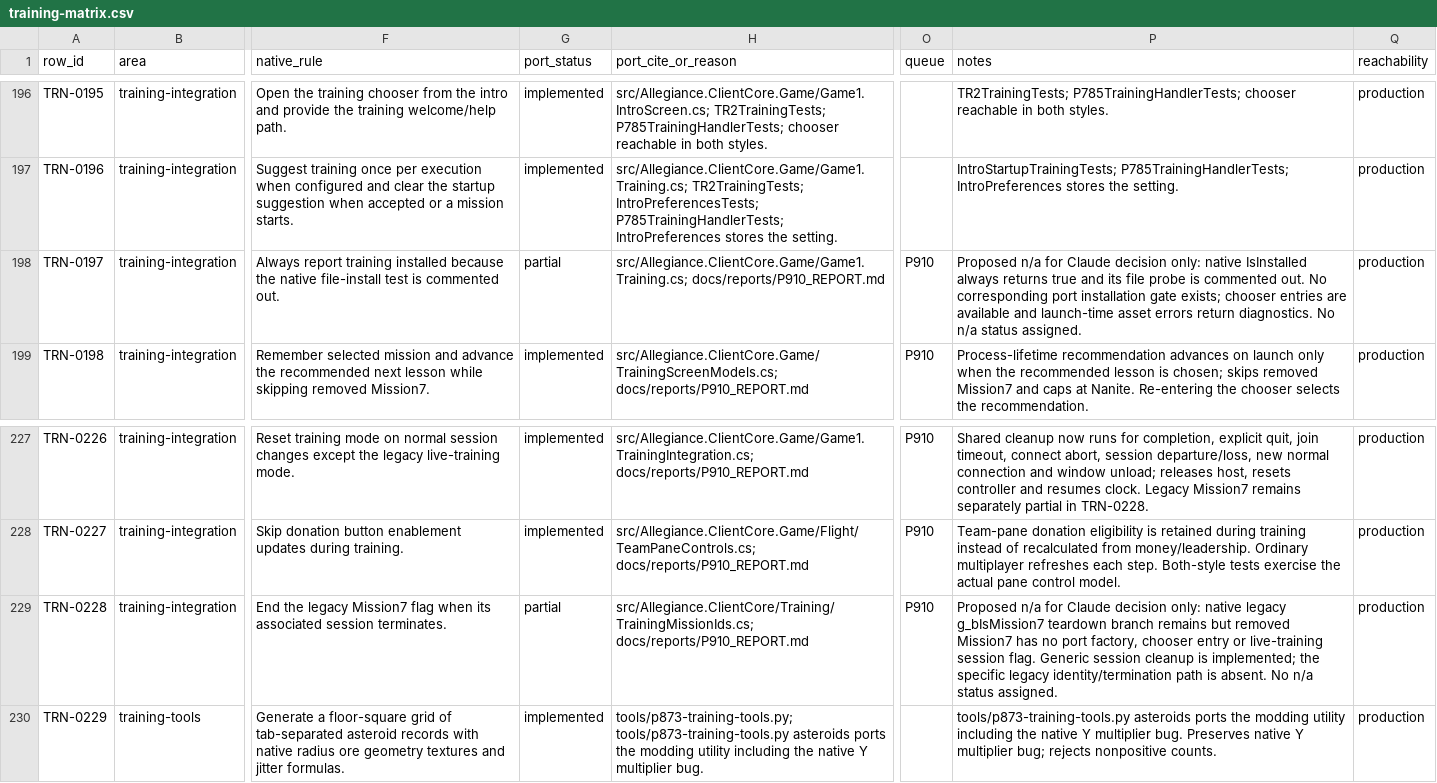
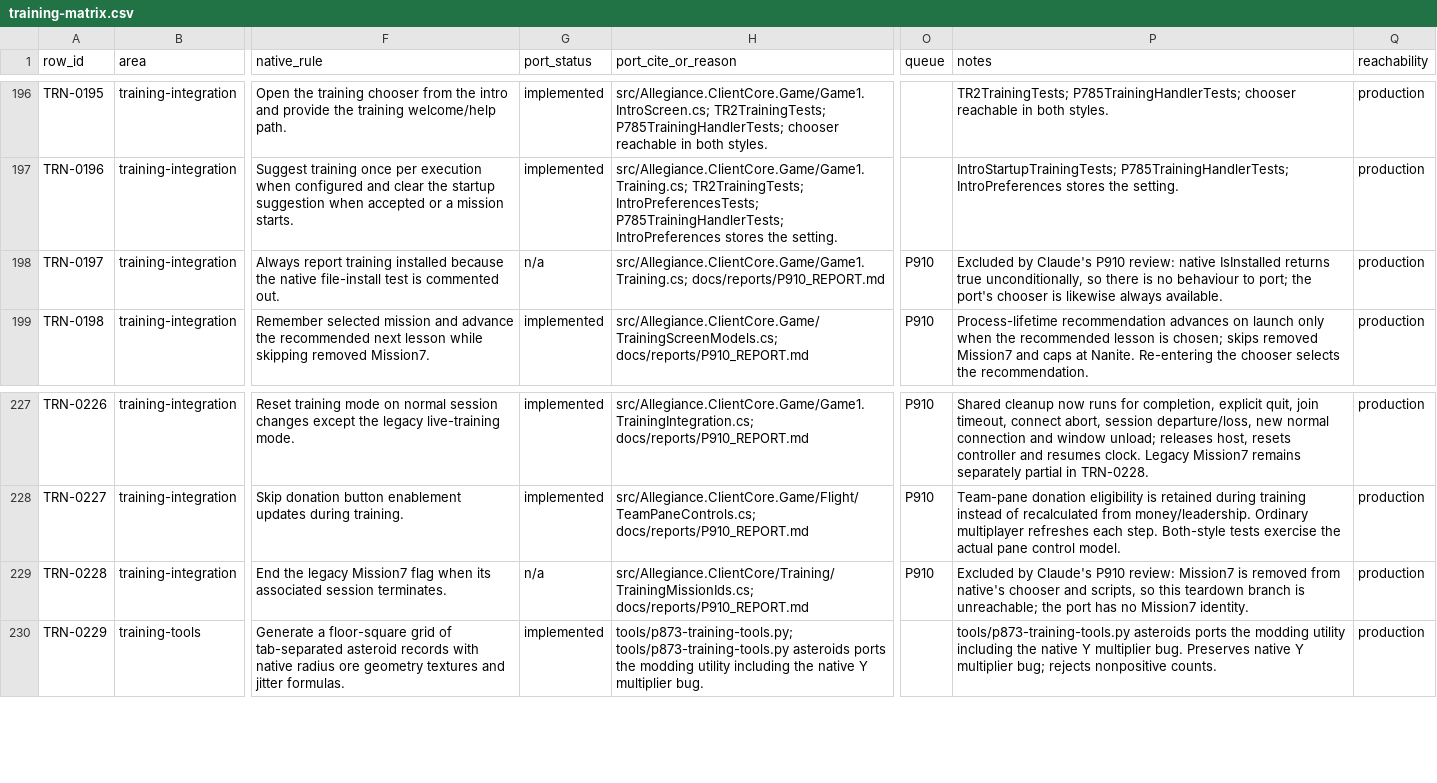
Before and after one commit to dominusbelial/AllegianceCore-public, a CSV file: docs/parity/training-matrix.csv, drawn as a sheet; only a part is shown, gaps mark what is left out; the diff names each change by its address in the sheet, - before the commit and + after, or states it on an @@ line.

```diff
--- a/docs/parity/training-matrix.csv
+++ b/docs/parity/training-matrix.csv
-G198 (port_status): partial
+G198 (port_status): n/a
-P198 (notes): Proposed n/a for Claude decision only: native IsInstalled always returns true and its file probe is commented out. No corresponding port installation gate exists; chooser entries are available and launch-time asset errors return diagnostics. No n/a status assigned.
+P198 (notes): Excluded by Claude's P910 review: native IsInstalled returns true unconditionally, so there is no behaviour to port; the port's chooser is likewise always available.
-G229 (port_status): partial
+G229 (port_status): n/a
-P229 (notes): Proposed n/a for Claude decision only: native legacy g_bIsMission7 teardown branch remains but removed Mission7 has no port factory, chooser entry or live-training session flag. Generic session cleanup is implemented; the specific legacy identity/termination path is absent. No n/a status assigned.
+P229 (notes): Excluded by Claude's P910 review: Mission7 is removed from native's chooser and scripts, so this teardown branch is unreachable; the port has no Mission7 identity.
```
Also changed, not shown: 5 other files.
